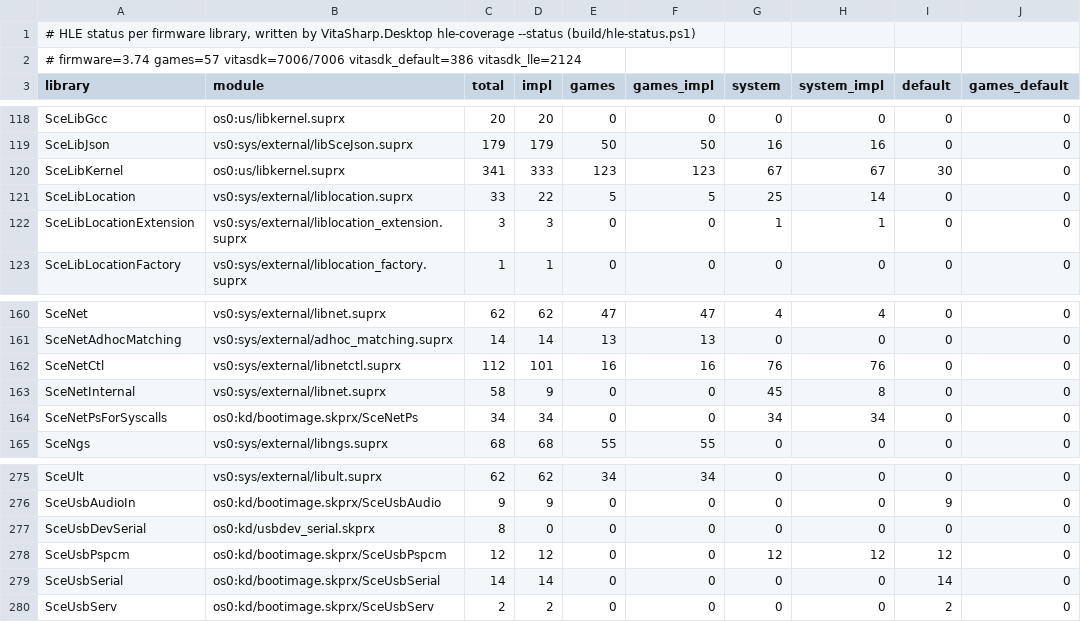
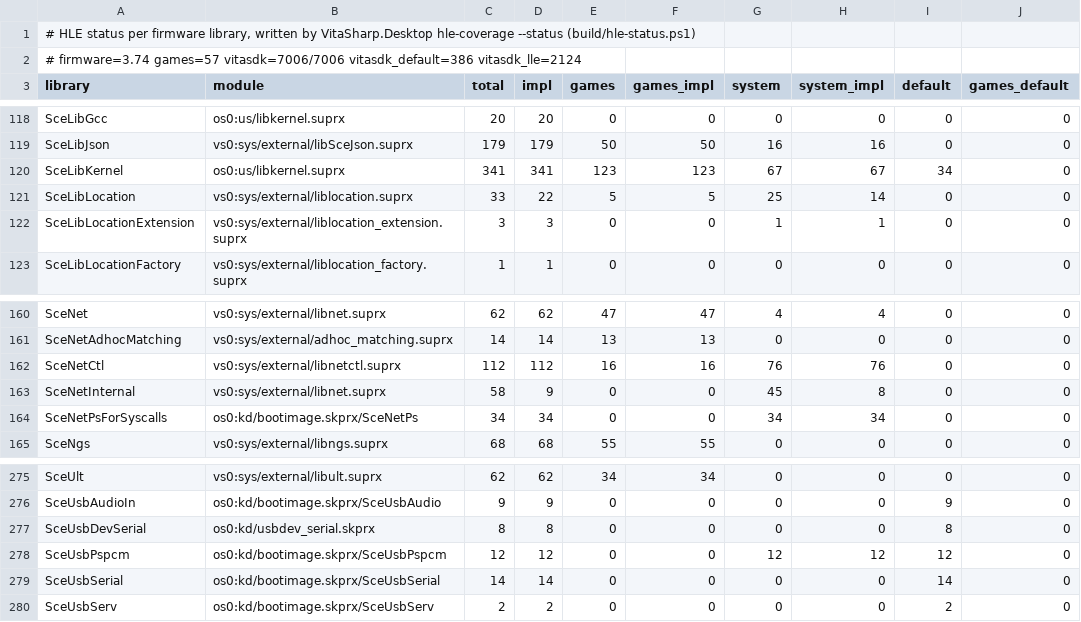
Before and after one commit to Solven190/VitaSharp, a TSV file: docs/hle/data/hle-status.tsv, drawn as a sheet; only a part is shown, gaps mark what is left out; the diff names each change by its address in the sheet, - before the commit and + after, or states it on an @@ line.

```diff
--- a/docs/hle/data/hle-status.tsv
+++ b/docs/hle/data/hle-status.tsv
-D120 (impl): 333
+D120 (impl): 341
-I120 (default): 30
+I120 (default): 34
-D162 (impl): 101
+D162 (impl): 112
-D277 (impl): 0
+D277 (impl): 8
-I277 (default): 0
+I277 (default): 8
```
Also changed, not shown: docs/hle/data/missing-by-group.tsv, docs/hle/data/user-exports.tsv, 15 other files.
